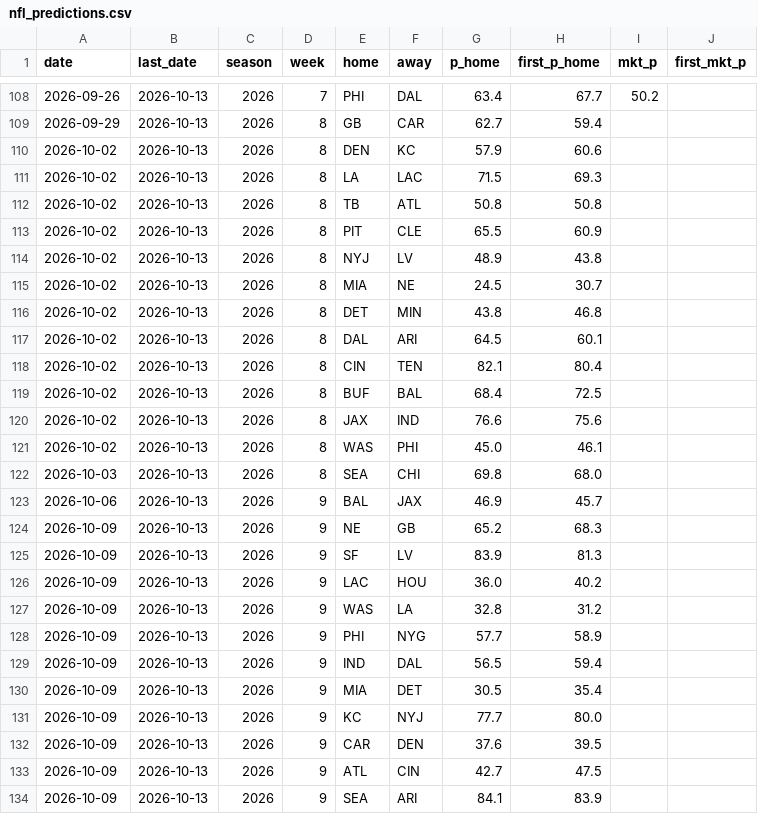
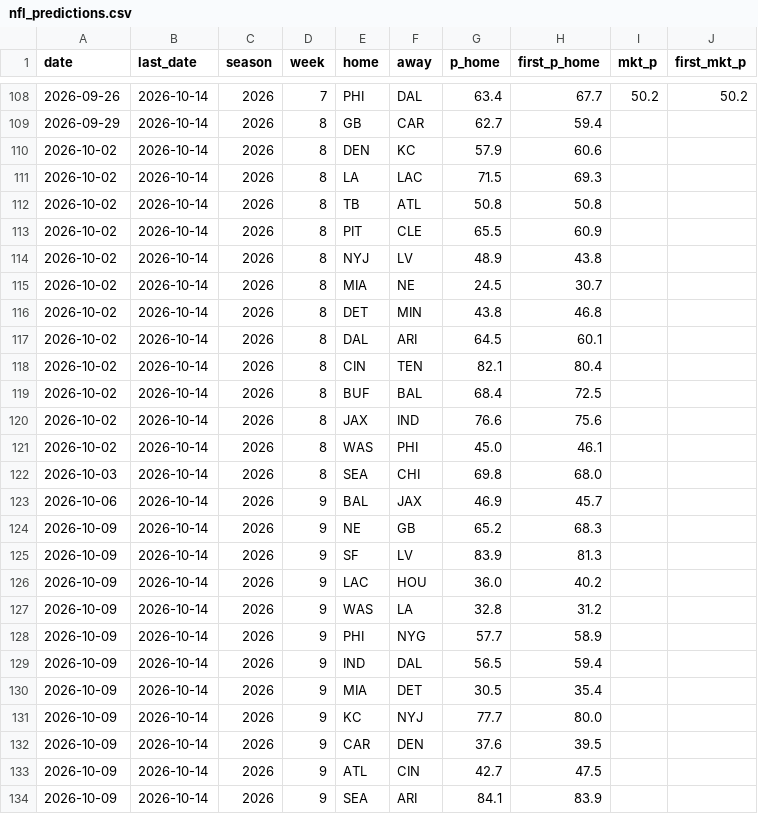
Before and after one commit to CheeseDagg/NFLTool, a CSV file: data/nfl_predictions.csv, drawn as a sheet; only a part is shown, gaps mark what is left out; the diff covers the shown part only.

```diff
--- a/data/nfl_predictions.csv
+++ b/data/nfl_predictions.csv
@@ -108,27 +108,27 @@ date,last_date,season,week,home,away,p_home,first_p_home,mkt_p,first_mkt_p
-2026-09-26,2026-10-13,2026,7,PHI,DAL,63.4,67.7,50.2,
-2026-09-29,2026-10-13,2026,8,GB,CAR,62.7,59.4,,
-2026-10-02,2026-10-13,2026,8,DEN,KC,57.9,60.6,,
-2026-10-02,2026-10-13,2026,8,LA,LAC,71.5,69.3,,
-2026-10-02,2026-10-13,2026,8,TB,ATL,50.8,50.8,,
-2026-10-02,2026-10-13,2026,8,PIT,CLE,65.5,60.9,,
-2026-10-02,2026-10-13,2026,8,NYJ,LV,48.9,43.8,,
-2026-10-02,2026-10-13,2026,8,MIA,NE,24.5,30.7,,
-2026-10-02,2026-10-13,2026,8,DET,MIN,43.8,46.8,,
-2026-10-02,2026-10-13,2026,8,DAL,ARI,64.5,60.1,,
-2026-10-02,2026-10-13,2026,8,CIN,TEN,82.1,80.4,,
-2026-10-02,2026-10-13,2026,8,BUF,BAL,68.4,72.5,,
-2026-10-02,2026-10-13,2026,8,JAX,IND,76.6,75.6,,
-2026-10-02,2026-10-13,2026,8,WAS,PHI,45.0,46.1,,
-2026-10-03,2026-10-13,2026,8,SEA,CHI,69.8,68.0,,
-2026-10-06,2026-10-13,2026,9,BAL,JAX,46.9,45.7,,
-2026-10-09,2026-10-13,2026,9,NE,GB,65.2,68.3,,
-2026-10-09,2026-10-13,2026,9,SF,LV,83.9,81.3,,
-2026-10-09,2026-10-13,2026,9,LAC,HOU,36.0,40.2,,
-2026-10-09,2026-10-13,2026,9,WAS,LA,32.8,31.2,,
-2026-10-09,2026-10-13,2026,9,PHI,NYG,57.7,58.9,,
-2026-10-09,2026-10-13,2026,9,IND,DAL,56.5,59.4,,
-2026-10-09,2026-10-13,2026,9,MIA,DET,30.5,35.4,,
-2026-10-09,2026-10-13,2026,9,KC,NYJ,77.7,80.0,,
-2026-10-09,2026-10-13,2026,9,CAR,DEN,37.6,39.5,,
-2026-10-09,2026-10-13,2026,9,ATL,CIN,42.7,47.5,,
-2026-10-09,2026-10-13,2026,9,SEA,ARI,84.1,83.9,,
+2026-09-26,2026-10-14,2026,7,PHI,DAL,63.4,67.7,50.2,50.2
+2026-09-29,2026-10-14,2026,8,GB,CAR,62.7,59.4,,
+2026-10-02,2026-10-14,2026,8,DEN,KC,57.9,60.6,,
+2026-10-02,2026-10-14,2026,8,LA,LAC,71.5,69.3,,
+2026-10-02,2026-10-14,2026,8,TB,ATL,50.8,50.8,,
+2026-10-02,2026-10-14,2026,8,PIT,CLE,65.5,60.9,,
+2026-10-02,2026-10-14,2026,8,NYJ,LV,48.9,43.8,,
+2026-10-02,2026-10-14,2026,8,MIA,NE,24.5,30.7,,
+2026-10-02,2026-10-14,2026,8,DET,MIN,43.8,46.8,,
+2026-10-02,2026-10-14,2026,8,DAL,ARI,64.5,60.1,,
+2026-10-02,2026-10-14,2026,8,CIN,TEN,82.1,80.4,,
+2026-10-02,2026-10-14,2026,8,BUF,BAL,68.4,72.5,,
+2026-10-02,2026-10-14,2026,8,JAX,IND,76.6,75.6,,
+2026-10-02,2026-10-14,2026,8,WAS,PHI,45.0,46.1,,
+2026-10-03,2026-10-14,2026,8,SEA,CHI,69.8,68.0,,
+2026-10-06,2026-10-14,2026,9,BAL,JAX,46.9,45.7,,
+2026-10-09,2026-10-14,2026,9,NE,GB,65.2,68.3,,
+2026-10-09,2026-10-14,2026,9,SF,LV,83.9,81.3,,
+2026-10-09,2026-10-14,2026,9,LAC,HOU,36.0,40.2,,
+2026-10-09,2026-10-14,2026,9,WAS,LA,32.8,31.2,,
+2026-10-09,2026-10-14,2026,9,PHI,NYG,57.7,58.9,,
+2026-10-09,2026-10-14,2026,9,IND,DAL,56.5,59.4,,
+2026-10-09,2026-10-14,2026,9,MIA,DET,30.5,35.4,,
+2026-10-09,2026-10-14,2026,9,KC,NYJ,77.7,80.0,,
+2026-10-09,2026-10-14,2026,9,CAR,DEN,37.6,39.5,,
+2026-10-09,2026-10-14,2026,9,ATL,CIN,42.7,47.5,,
+2026-10-09,2026-10-14,2026,9,SEA,ARI,84.1,83.9,,
```
Also changed, not shown: 57 edited cells elsewhere in this file, 1 other file.
